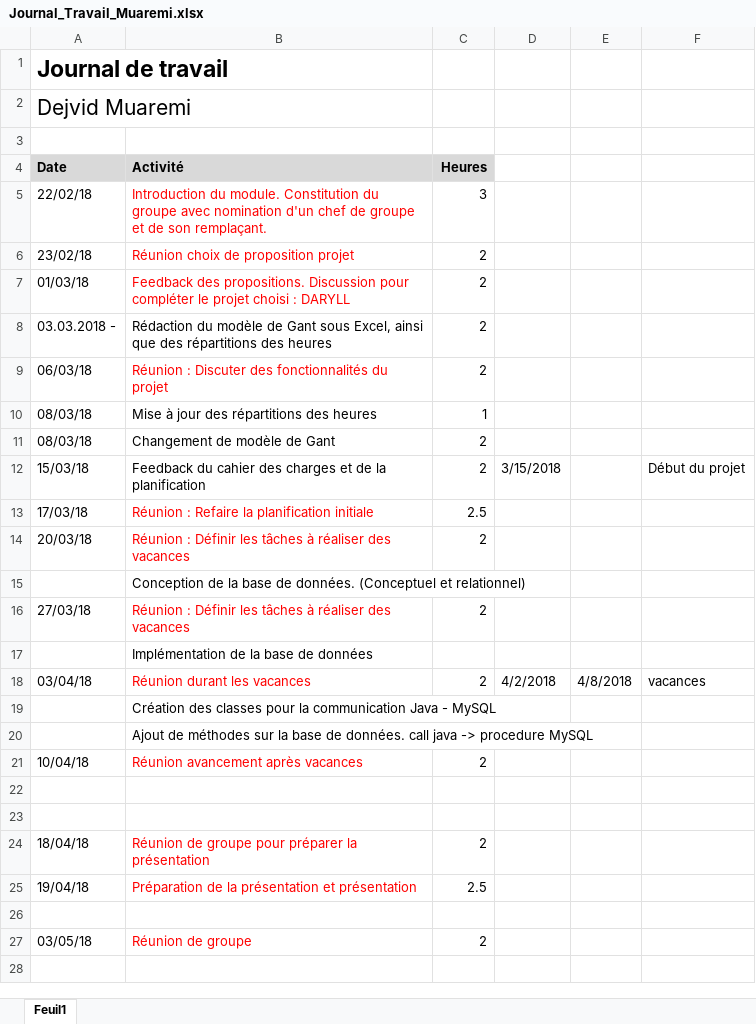
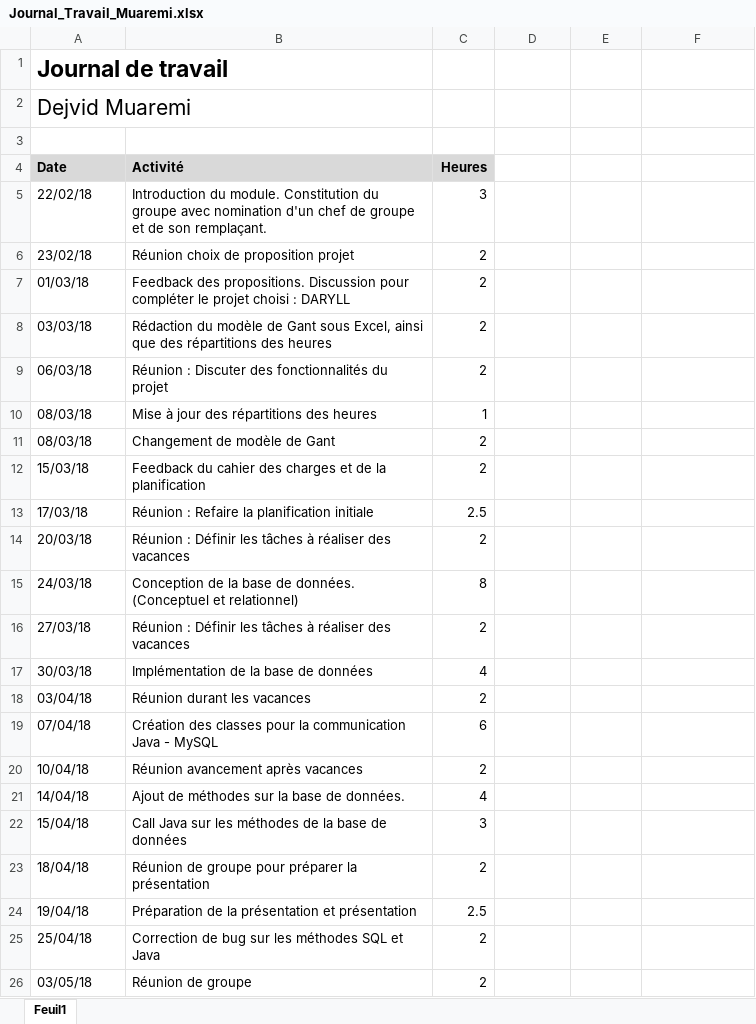
Before and after one commit to Nyahon/PRO, an Excel workbook: JournalTravail/Journal_Travail_Muaremi.xlsx, sheet Feuil1, drawn as a sheet; only a part is shown; values as stored, in another font and other column widths than the file's, no borders; removed rows and columns are numbered as before the commit, all else as after; the diff covers the shown part only; the diff names each change by its address in the sheet, - before the commit and + after, or states it on an @@ line.

Commit message:
"Journal de travail" and it's csv version done

```diff
--- a/JournalTravail/Journal_Travail_Muaremi.xlsx (sheet Feuil1)
+++ b/JournalTravail/Journal_Travail_Muaremi.xlsx (sheet Feuil1)
-A2:B2 merged
-B5:B7 text colour: #FF0000
+B5:B7 text colour: black
-A8 (Date): 03.03.2018 -
+A8 (Date): 03/03/18
-B9 text colour: #FF0000
+B9 text colour: black
-D12: 3/15/2018
+D12: (empty)
-F12: Début du projet
+F12: (empty)
-B13:B14 text colour: #FF0000
+B13:B14 text colour: black
-row 15:  | Conception de la base de données. (Conceptuel et relationnel)
+row 15: 24/03/18 | Conception de la base de données. (Conceptuel et relationnel) | 8
-B16 text colour: #FF0000
+B16 text colour: black
-row 17:  | Implémentation de la base de données
+row 17: 30/03/18 | Implémentation de la base de données | 4
-B18 text colour: #FF0000
+B18 text colour: black
-D18: 4/2/2018
+D18: (empty)
-E18: 4/8/2018
+E18: (empty)
-F18: vacances
+F18: (empty)
-row 19:  | Création des classes pour la communication Java - MySQL
-row 20:  | Ajout de méthodes sur la base de données. call java -> procedure MySQL
+row 19: 07/04/18 | Création des classes pour la communication Java - MySQL | 6
-B20 text colour: #FF0000
+B20 text colour: black
-row 21: (empty)
+row 21: 14/04/18 | Ajout de méthodes sur la base de données. | 4
-row 22: (empty)
+row 22: 15/04/18 | Call Java sur les méthodes de la base de données | 3
-B23:B24 text colour: #FF0000
+B23:B24 text colour: black
-row 25: (empty)
+row 25: 25/04/18 | Correction de bug sur les méthodes SQL et Java | 2
-B26 text colour: #FF0000
+B26 text colour: black
-row 28: (empty)
```
Also changed, not shown: 2 added rows, 9 removed rows, 14 edited cells and cell formats elsewhere in this sheet, 1 other file.
